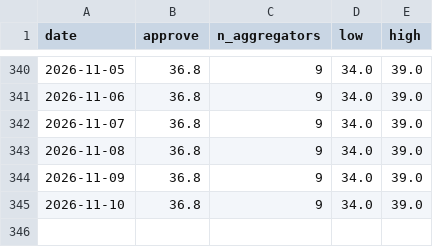
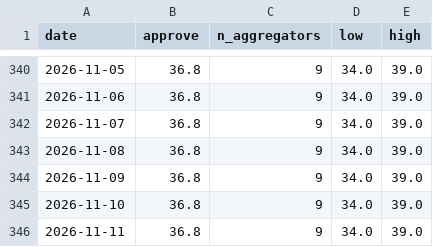
Before and after one commit to kevin-deluca-polisci/KD-website, a CSV file: forecast/archive/2026/approval.csv, drawn as a sheet; only a part is shown, gaps mark what is left out.

```diff
--- a/forecast/archive/2026/approval.csv
+++ b/forecast/archive/2026/approval.csv
@@ -345 +345,2 @@ date,approve,n_aggregators,low,high
 2026-11-10,36.8,9,34.0,39.0
+2026-11-11,36.8,9,34.0,39.0
```
Also changed, not shown: forecast/archive/2026/files.csv, forecast/archive/2026/timeline.csv, 16 other files.
